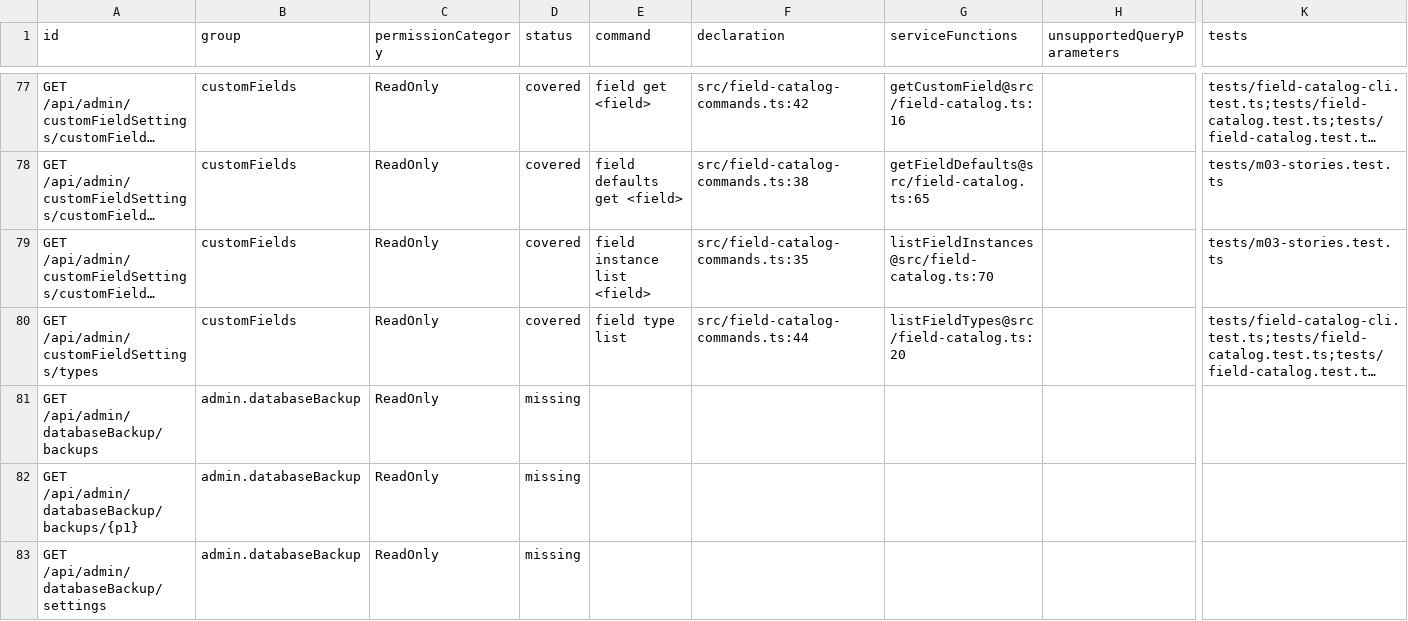
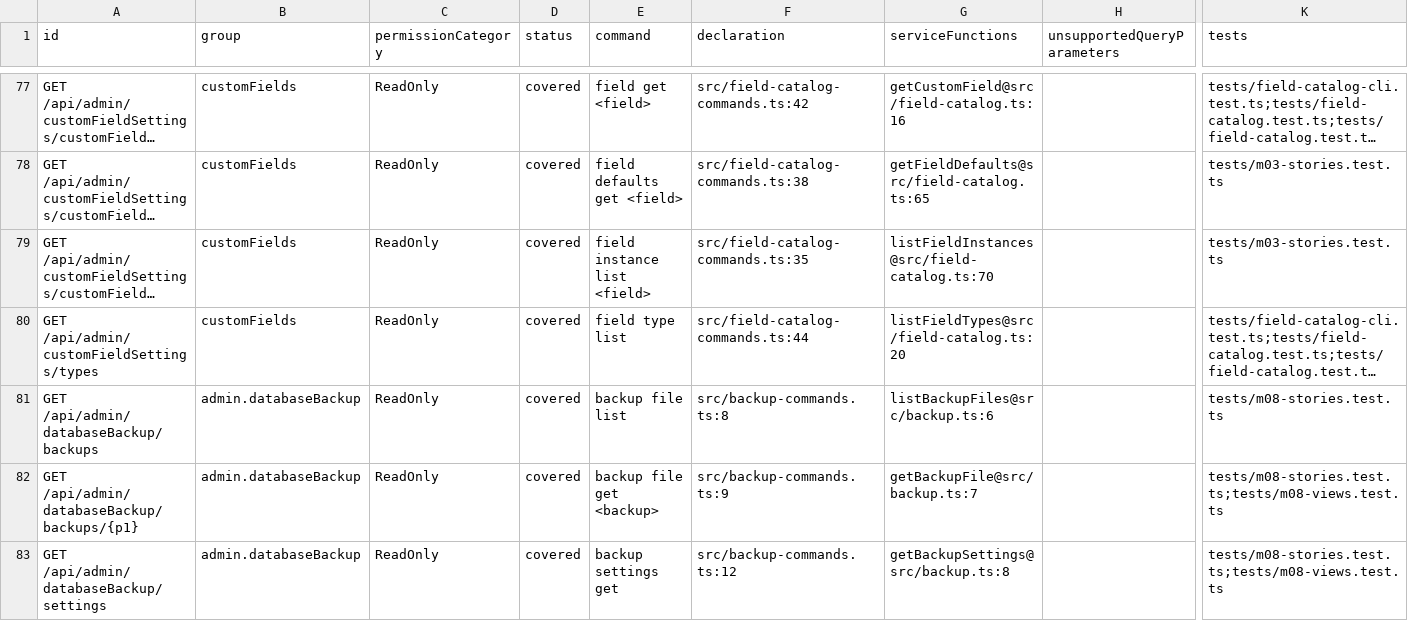
Before and after one commit to iXab3r/youtrack-cli, a TSV file: docs/rest-api-coverage/current/coverage.tsv, drawn as a sheet; only a part is shown, gaps mark what is left out; long unchanged cells end in …; the diff covers the shown part only; the diff names each change by its address in the sheet, - before the commit and + after, or states it on an @@ line.

Commit message:
docs: reconcile frozen REST coverage after all M08 stories

```diff
--- a/docs/rest-api-coverage/current/coverage.tsv
+++ b/docs/rest-api-coverage/current/coverage.tsv
-D81:D83 (status): missing
+D81:D83 (status): covered
-E81 (command): (empty)
+E81 (command): backup file list
-F81 (declaration): (empty)
+F81 (declaration): src/backup-commands.ts:8
-G81 (serviceFunctions): (empty)
+G81 (serviceFunctions): listBackupFiles@src/backup.ts:6
-K81 (tests): (empty)
+K81 (tests): tests/m08-stories.test.ts
-E82 (command): (empty)
+E82 (command): backup file get <backup>
-F82 (declaration): (empty)
+F82 (declaration): src/backup-commands.ts:9
-G82 (serviceFunctions): (empty)
+G82 (serviceFunctions): getBackupFile@src/backup.ts:7
-K82:K83 (tests): (empty)
+K82:K83 (tests): tests/m08-stories.test.ts;tests/m08-views.test.ts
-E83 (command): (empty)
+E83 (command): backup settings get
-F83 (declaration): (empty)
+F83 (declaration): src/backup-commands.ts:12
-G83 (serviceFunctions): (empty)
+G83 (serviceFunctions): getBackupSettings@src/backup.ts:8
```
Also changed, not shown: 114 edited cells elsewhere in this file, 3 other files.
